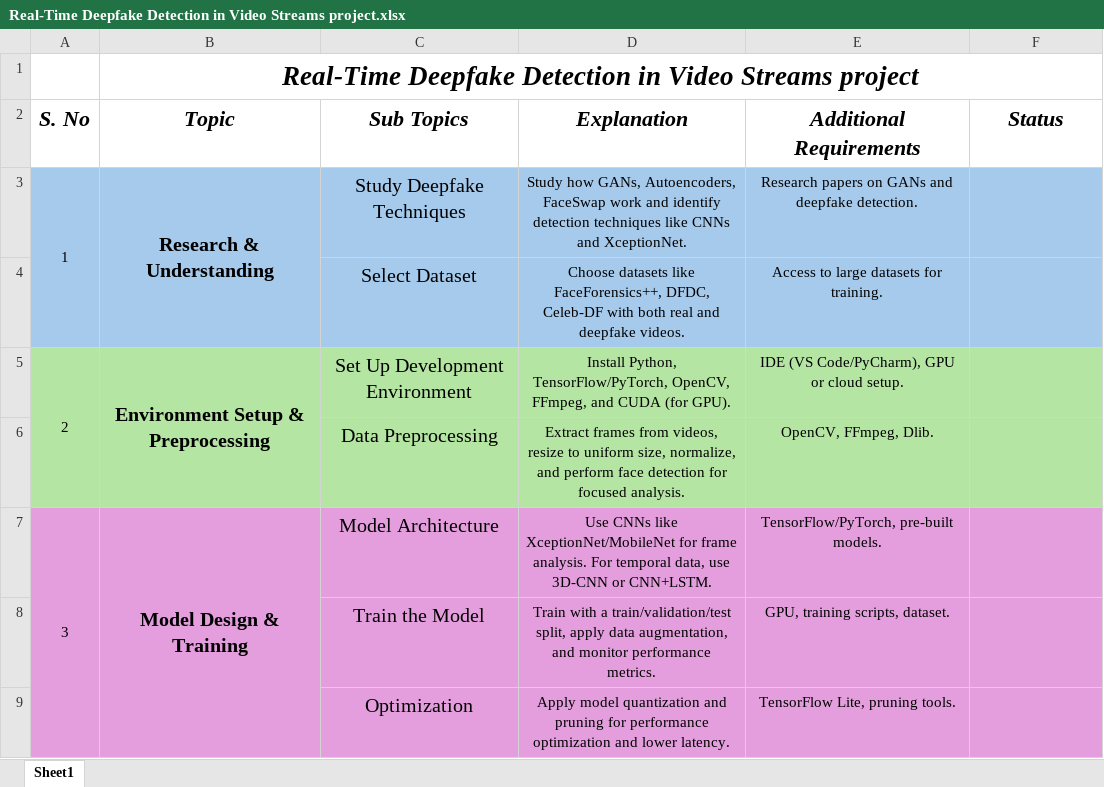
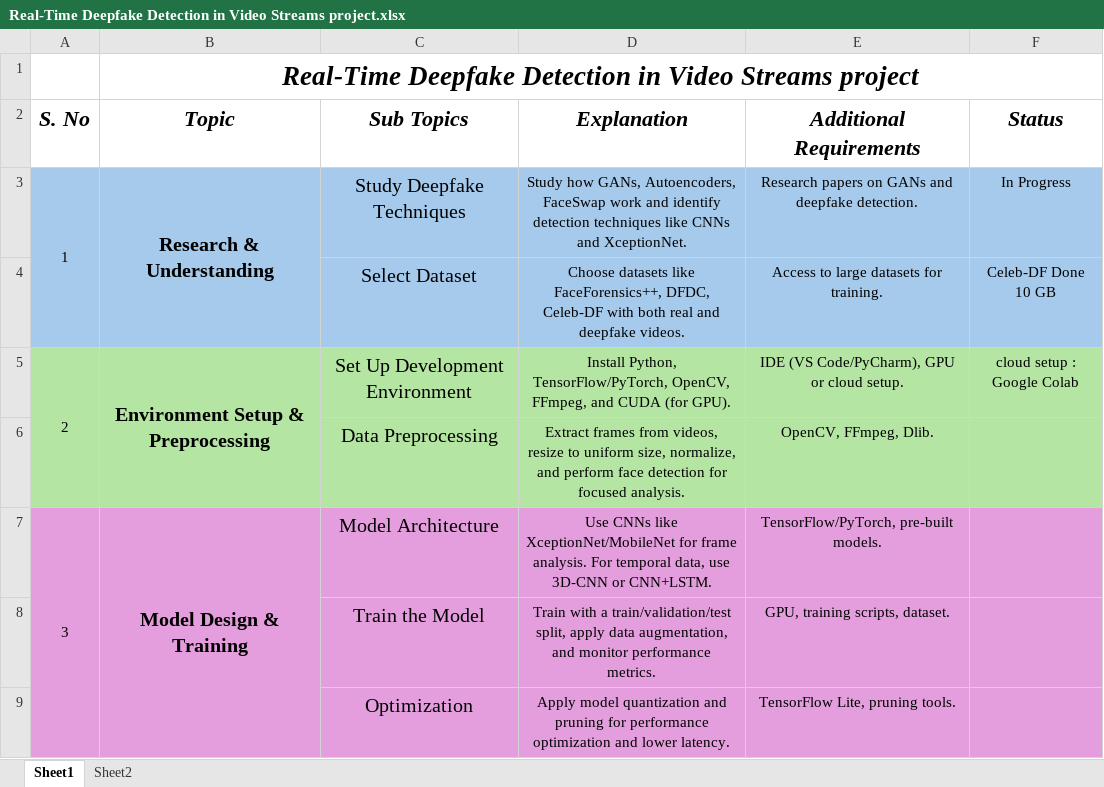
Before and after one commit to Krishna-1996/Machine_Learning_Projects, an Excel workbook: 5. Real-Time Deepfake Detection in Video Streams project/Real-Time Deepfake Detection in Video Streams project.xlsx, sheet Sheet1, drawn as a sheet; only a part is shown; values as stored, in another font and other column widths than the file's, no borders; the diff names each change by its address in the sheet, - before the commit and + after, or states it on an @@ line.

```diff
--- a/5. Real-Time Deepfake Detection in Video Streams project/Real-Time Deepfake Detection in Video Streams project.xlsx (sheet Sheet1)
+++ b/5. Real-Time Deepfake Detection in Video Streams project/Real-Time Deepfake Detection in Video Streams project.xlsx (sheet Sheet1)
+sheet tab: Sheet2
-F3 (Status): (empty)
+F3 (Status): In Progress
-F4 (Status): (empty)
+F4 (Status): Celeb-DF Done 10 GB
-F5 (Status): (empty)
+F5 (Status): cloud setup : Google Colab
```
